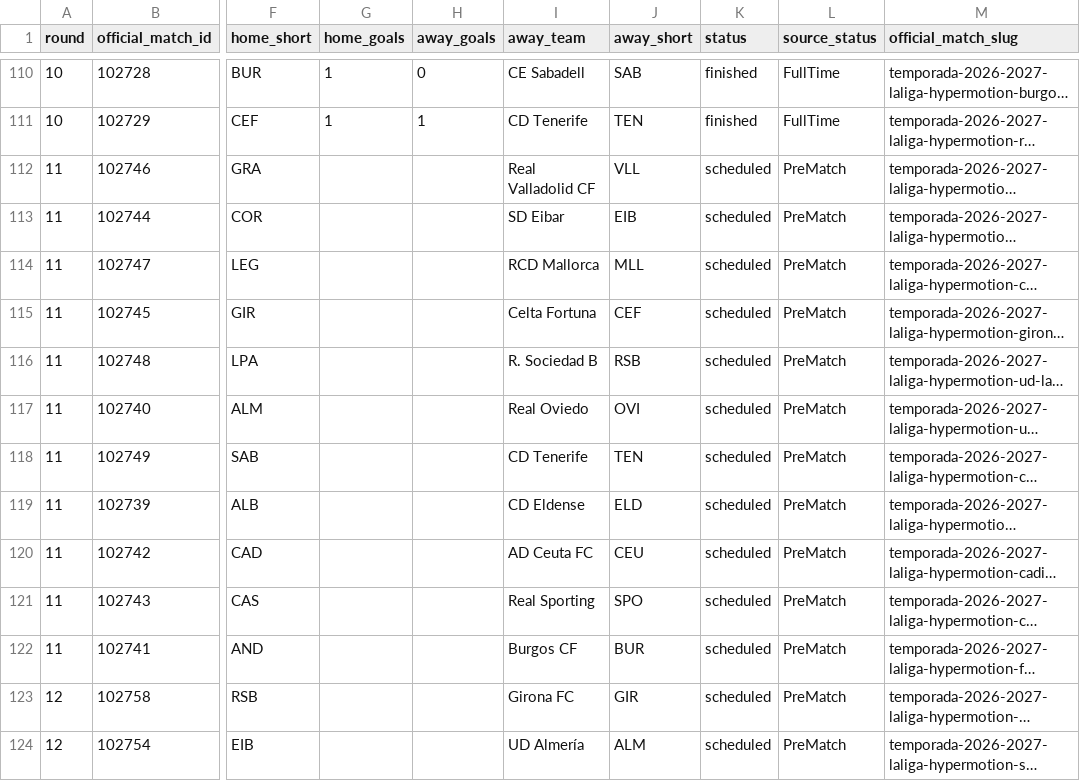
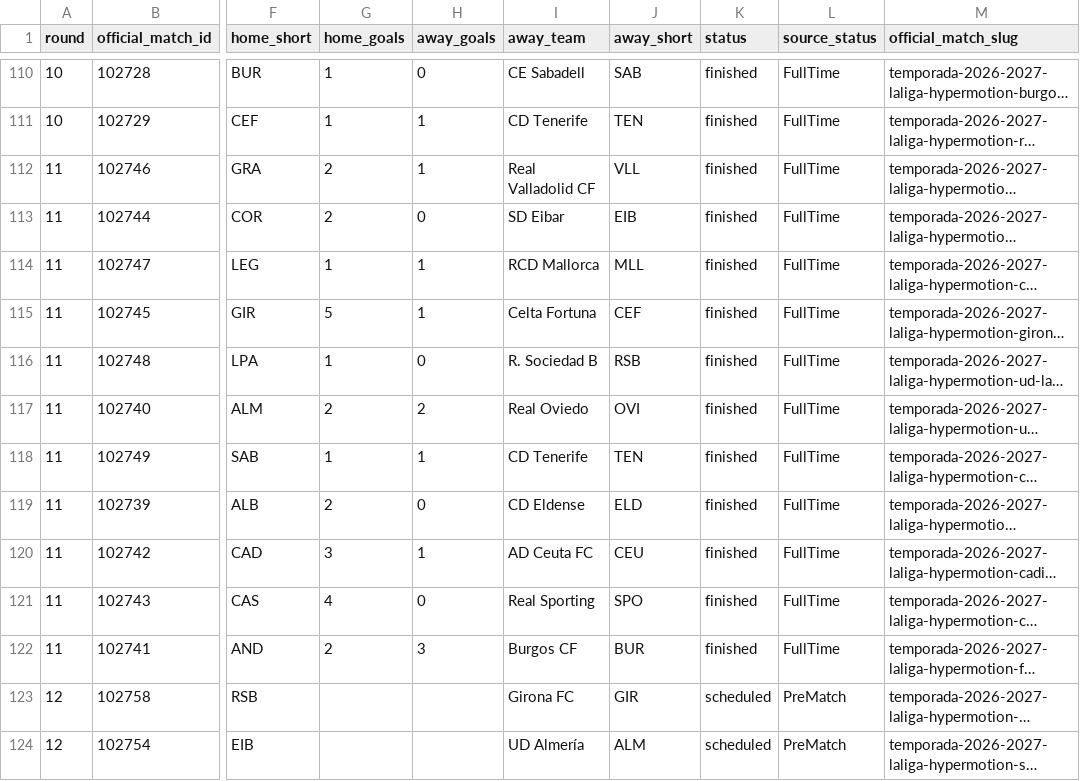
Before and after one commit to wildsonfranciscosilva1986-coder/laliga-hypermotion-2026-27-dashboard, a CSV file: laliga2_2026_27_matches_official.csv, drawn as a sheet; only a part is shown, gaps mark what is left out; long unchanged cells end in …; the diff names each change by its address in the sheet, - before the commit and + after, or states it on an @@ line.

```diff
--- a/laliga2_2026_27_matches_official.csv
+++ b/laliga2_2026_27_matches_official.csv
-G112:G113 (home_goals): (empty)
+G112:G113 (home_goals): 2
-H112 (away_goals): (empty)
+H112 (away_goals): 1
-K112:K122 (status): scheduled
+K112:K122 (status): finished
-L112:L122 (source_status): PreMatch
+L112:L122 (source_status): FullTime
-H113 (away_goals): (empty)
+H113 (away_goals): 0
-G114 (home_goals): (empty)
+G114 (home_goals): 1
-H114:H115 (away_goals): (empty)
+H114:H115 (away_goals): 1
-G115 (home_goals): (empty)
+G115 (home_goals): 5
-G116 (home_goals): (empty)
+G116 (home_goals): 1
-H116 (away_goals): (empty)
+H116 (away_goals): 0
-G117 (home_goals): (empty)
+G117 (home_goals): 2
-H117 (away_goals): (empty)
+H117 (away_goals): 2
-G118 (home_goals): (empty)
+G118 (home_goals): 1
-H118 (away_goals): (empty)
+H118 (away_goals): 1
-G119 (home_goals): (empty)
+G119 (home_goals): 2
-H119 (away_goals): (empty)
+H119 (away_goals): 0
-G120 (home_goals): (empty)
+G120 (home_goals): 3
-H120 (away_goals): (empty)
+H120 (away_goals): 1
-G121 (home_goals): (empty)
+G121 (home_goals): 4
-H121 (away_goals): (empty)
+H121 (away_goals): 0
-G122 (home_goals): (empty)
+G122 (home_goals): 2
-H122 (away_goals): (empty)
+H122 (away_goals): 3
```
Also changed, not shown: espn_2026_27_standings_from_scores.csv, laliga2_2026_27_computed_all_table.csv, 12 other files.
